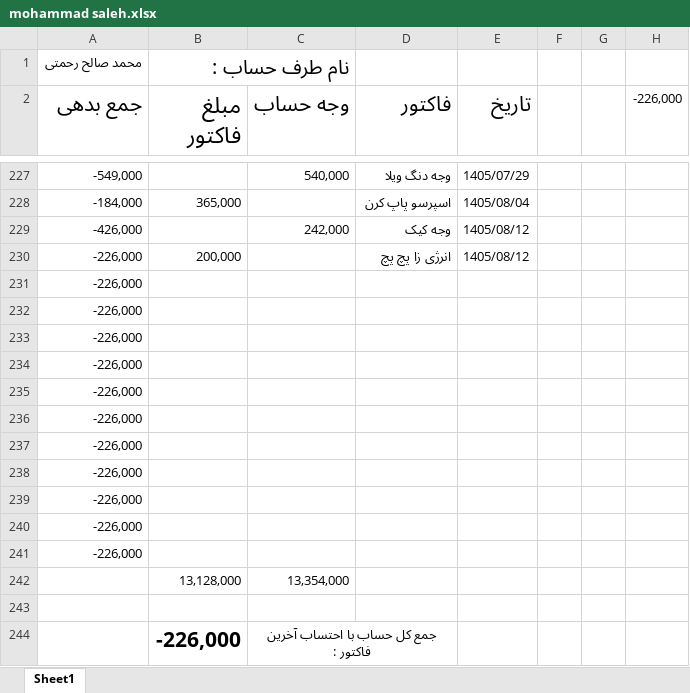
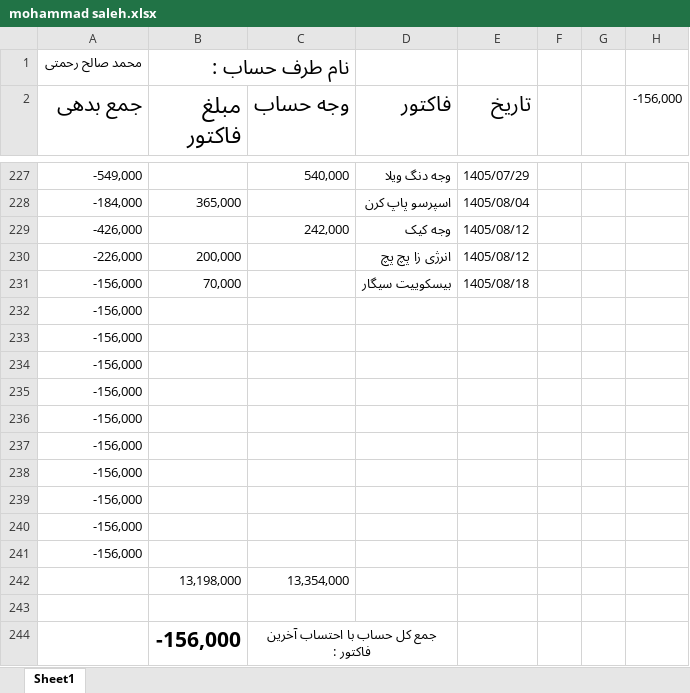
Before and after one commit to Hamidmarket/hesab, an Excel workbook: customers/mohammad saleh.xlsx, sheet Sheet1, drawn as a sheet; only a part is shown, gaps mark what is left out; values as stored, in another font and other column widths than the file's, no borders; conditional formats not drawn; removed rows and columns are numbered as before the commit, all else as after; the diff names each change by its address in the sheet, - before the commit and + after, or states it on an @@ line.

```diff
--- a/customers/mohammad saleh.xlsx (sheet Sheet1)
+++ b/customers/mohammad saleh.xlsx (sheet Sheet1)
-H2: -226,000
+H2: -156,000
-row 231: -226,000
+row 231: -156,000 | 70,000 |  | بیسکوییت سیگار | 1405/08/18
-A232:A241 (جمع بدهی): -226,000
+A232:A241 (جمع بدهی): -156,000
-B242 (مبلغ فاکتور): 13,128,000
+B242 (مبلغ فاکتور): 13,198,000
-B244 (مبلغ فاکتور): -226,000
+B244 (مبلغ فاکتور): -156,000
```
Also changed, not shown: customers.xlsx, 2 other files.
